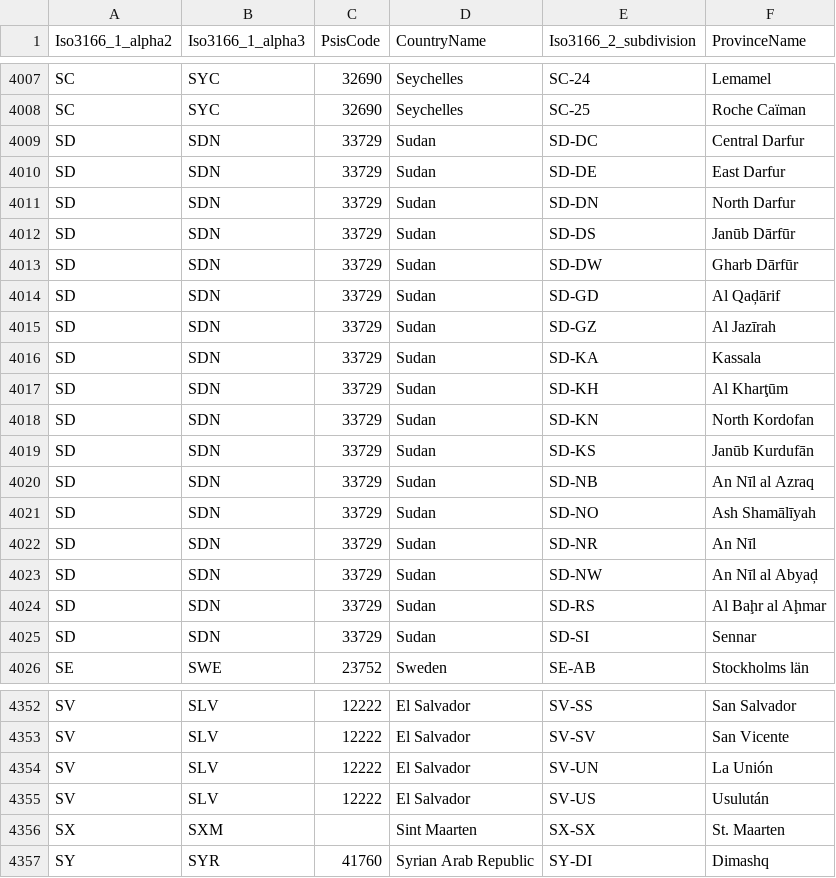
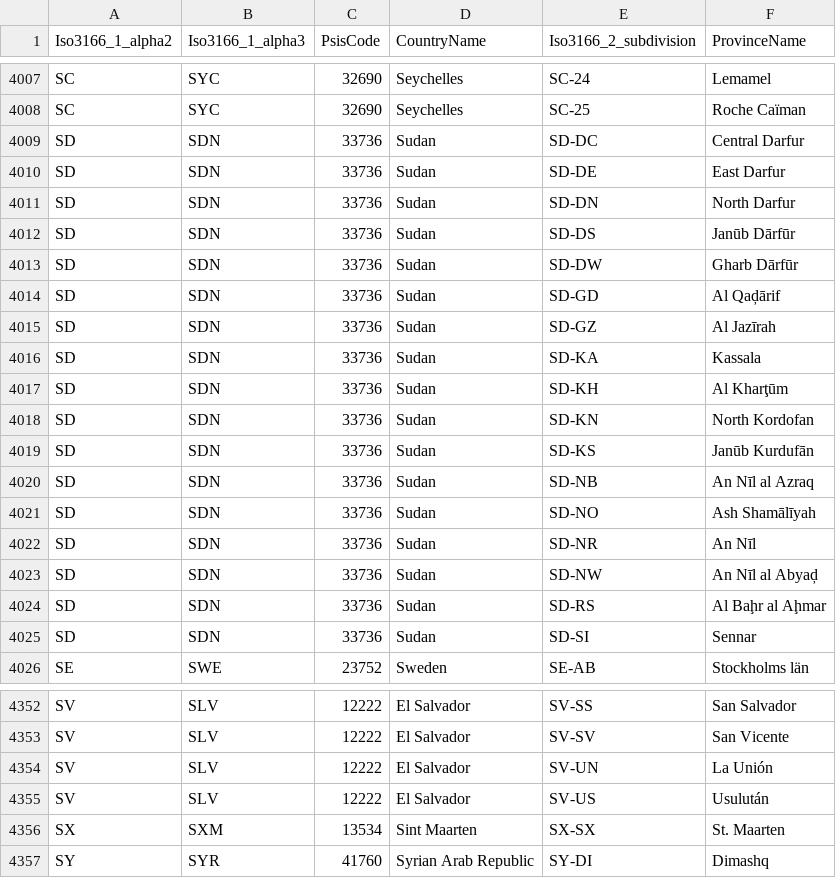
Before and after one commit to ocas/InternationalSis, a CSV file: lookups/CountryProvinceCodeMappings.csv, drawn as a sheet; only a part is shown, gaps mark what is left out.

Commit message:
Change some PSIS: - Sudan: 33729 --> should be 33736 - Sint Maartin: (blank) --> should be 13534

```diff
--- a/lookups/CountryProvinceCodeMappings.csv
+++ b/lookups/CountryProvinceCodeMappings.csv
@@ -4008,19 +4008,19 @@ SC,SYC,32690,Seychelles,SC-24,Lemamel
 SC,SYC,32690,Seychelles,SC-25,Roche Caïman
-SD,SDN,33729,Sudan,SD-DC,Central Darfur
-SD,SDN,33729,Sudan,SD-DE,East Darfur
-SD,SDN,33729,Sudan,SD-DN,North Darfur
-SD,SDN,33729,Sudan,SD-DS,Janūb Dārfūr
-SD,SDN,33729,Sudan,SD-DW,Gharb Dārfūr
-SD,SDN,33729,Sudan,SD-GD,Al Qaḑārif
-SD,SDN,33729,Sudan,SD-GZ,Al Jazīrah
-SD,SDN,33729,Sudan,SD-KA,Kassala
-SD,SDN,33729,Sudan,SD-KH,Al Kharţūm
-SD,SDN,33729,Sudan,SD-KN,North Kordofan
-SD,SDN,33729,Sudan,SD-KS,Janūb Kurdufān
-SD,SDN,33729,Sudan,SD-NB,An Nīl al Azraq
-SD,SDN,33729,Sudan,SD-NO,Ash Shamālīyah
-SD,SDN,33729,Sudan,SD-NR,An Nīl
-SD,SDN,33729,Sudan,SD-NW,An Nīl al Abyaḑ
-SD,SDN,33729,Sudan,SD-RS,Al Baḩr al Aḩmar
-SD,SDN,33729,Sudan,SD-SI,Sennar
+SD,SDN,33736,Sudan,SD-DC,Central Darfur
+SD,SDN,33736,Sudan,SD-DE,East Darfur
+SD,SDN,33736,Sudan,SD-DN,North Darfur
+SD,SDN,33736,Sudan,SD-DS,Janūb Dārfūr
+SD,SDN,33736,Sudan,SD-DW,Gharb Dārfūr
+SD,SDN,33736,Sudan,SD-GD,Al Qaḑārif
+SD,SDN,33736,Sudan,SD-GZ,Al Jazīrah
+SD,SDN,33736,Sudan,SD-KA,Kassala
+SD,SDN,33736,Sudan,SD-KH,Al Kharţūm
+SD,SDN,33736,Sudan,SD-KN,North Kordofan
+SD,SDN,33736,Sudan,SD-KS,Janūb Kurdufān
+SD,SDN,33736,Sudan,SD-NB,An Nīl al Azraq
+SD,SDN,33736,Sudan,SD-NO,Ash Shamālīyah
+SD,SDN,33736,Sudan,SD-NR,An Nīl
+SD,SDN,33736,Sudan,SD-NW,An Nīl al Abyaḑ
+SD,SDN,33736,Sudan,SD-RS,Al Baḩr al Aḩmar
+SD,SDN,33736,Sudan,SD-SI,Sennar
 SE,SWE,23752,Sweden,SE-AB,Stockholms län
@@ -4355,3 +4355,3 @@ SV,SLV,12222,El Salvador,SV-UN,La Unión
 SV,SLV,12222,El Salvador,SV-US,Usulután
-SX,SXM,,Sint Maarten,SX-SX,St. Maarten
+SX,SXM,13534,Sint Maarten,SX-SX,St. Maarten
 SY,SYR,41760,Syrian Arab Republic,SY-DI,Dimashq
```
